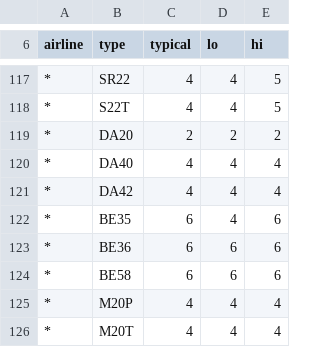
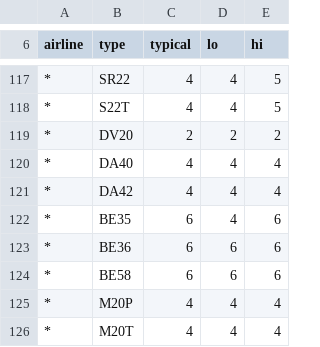
Before and after one commit to atate911/CloudWall, a CSV file: cloudwall/data/seats.csv, drawn as a sheet; only a part is shown, gaps mark what is left out; the diff names each change by its address in the sheet, - before the commit and + after, or states it on an @@ line.

```diff
--- a/cloudwall/data/seats.csv
+++ b/cloudwall/data/seats.csv
-B119 (type): DA20
+B119 (type): DV20
```
Also changed, not shown: 1 other file.
